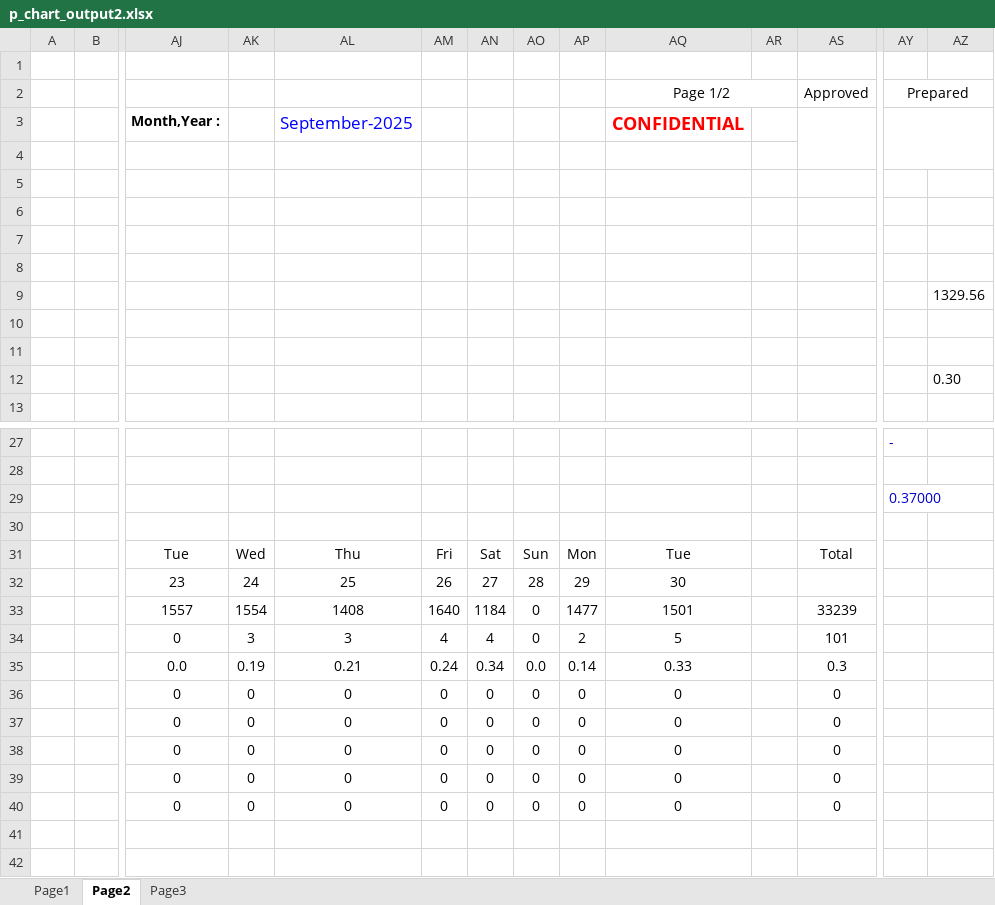
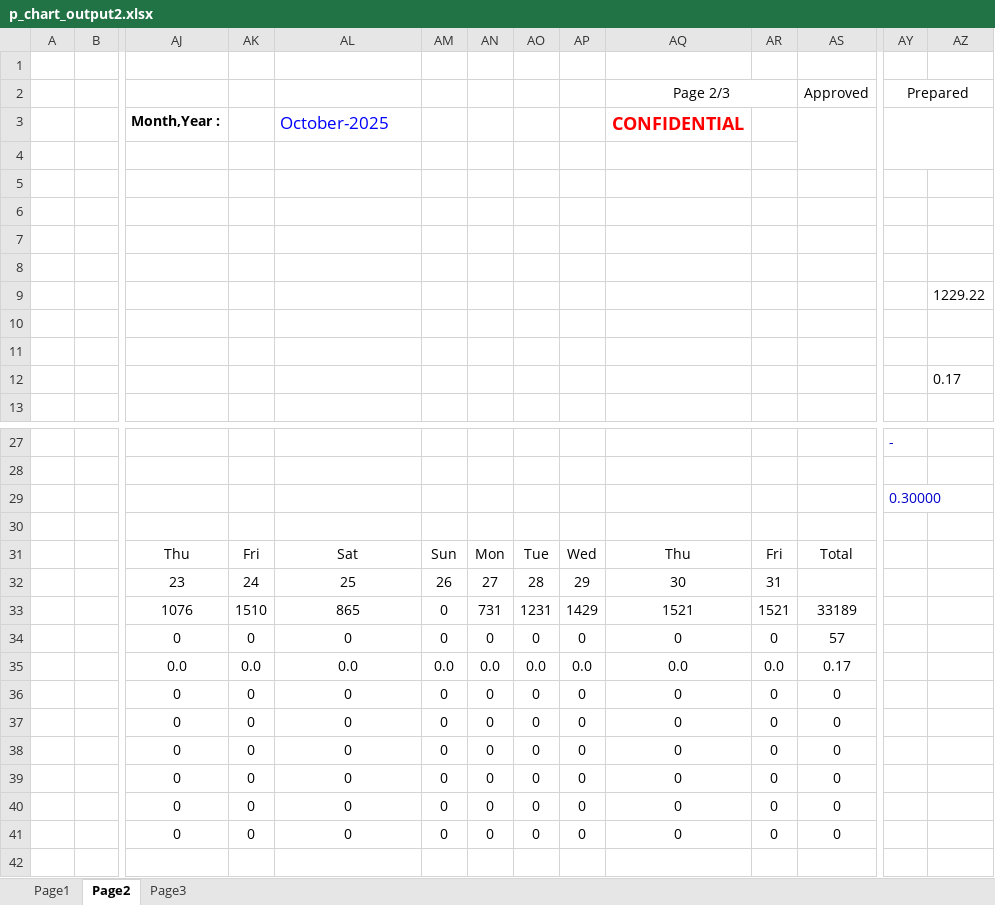
Before and after one commit to thebumpkspb/defect_control, an Excel workbook: backend/app/utils/export_p_chart/p_chart_output2.xlsx, sheet Page2, drawn as a sheet; only a part is shown, gaps mark what is left out; the shorter side is filled out with more unchanged rows; values as stored, in another font and other column widths than the file's, no borders; charts and pictures not drawn; removed rows and columns are numbered as before the commit, all else as after; rows hold the shown columns only; the diff covers the shown part only; the diff names each change by its address in the sheet, - before the commit and + after, or states it on an @@ line.

```diff
--- a/backend/app/utils/export_p_chart/p_chart_output2.xlsx (sheet Page2)
+++ b/backend/app/utils/export_p_chart/p_chart_output2.xlsx (sheet Page2)
-AQ2: Page 1/2
+AQ2: Page 2/3
-AL3: September-2025
+AL3: October-2025
-AZ9: 1329.56
+AZ9: 1229.22
-AZ12: 0.30
+AZ12: 0.17
-AY29 (Prepared): 0.37000
+AY29 (Prepared): 0.30000
-row 31:  |  | Tue | Wed | Thu | Fri | Sat | Sun | Mon | Tue |  | Total
+row 31:  |  | Thu | Fri | Sat | Sun | Mon | Tue | Wed | Thu | Fri | Total
-AR32: (empty)
+AR32: 31
-row 33:  |  | 1557 | 1554 | 1408 | 1640 | 1184 | 0 | 1477 | 1501 |  | 33239
-row 34:  |  | 0 | 3 | 3 | 4 | 4 | 0 | 2 | 5 |  | 101
-row 35:  |  | 0.0 | 0.19 | 0.21 | 0.24 | 0.34 | 0.0 | 0.14 | 0.33 |  | 0.3
+row 33:  |  | 1076 | 1510 | 865 | 0 | 731 | 1231 | 1429 | 1521 | 1521 | 33189
+row 34:  |  | 0 | 0 | 0 | 0 | 0 | 0 | 0 | 0 | 0 | 57
+row 35:  |  | 0.0 | 0.0 | 0.0 | 0.0 | 0.0 | 0.0 | 0.0 | 0.0 | 0.0 | 0.17
-AR36:AR40: (empty)
+AR36:AR40: 0
+row 41:  |  | 0 | 0 | 0 | 0 | 0 | 0 | 0 | 0 | 0 | 0
```
Also changed, not shown: 1 removed row and 29 edited cells elsewhere in this sheet, sheet Page1, sheet Page3, charts or pictures, 13 other files.
